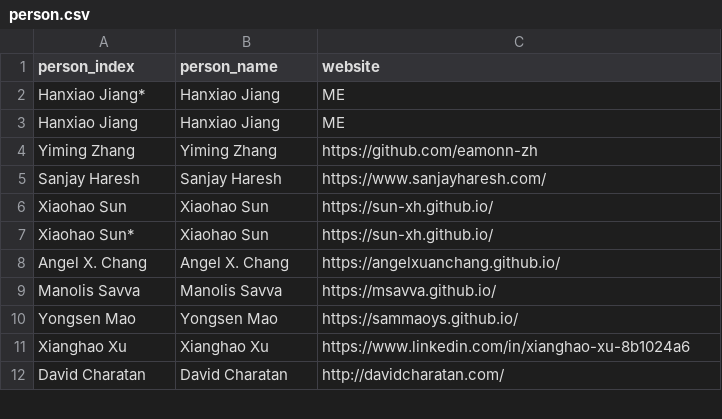
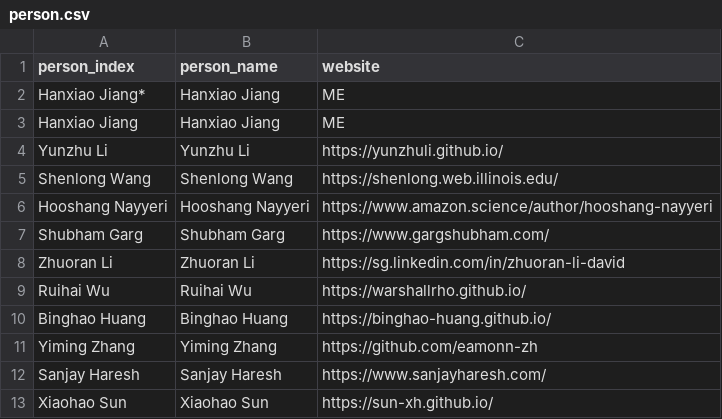
Before and after one commit to Jianghanxiao/jianghanxiao.github.io, a CSV file: data/person.csv, drawn as a sheet; only a part is shown; the shorter side is filled out with more unchanged rows; the diff names each change by its address in the sheet, - before the commit and + after, or states it on an @@ line.

```diff
--- a/data/person.csv
+++ b/data/person.csv
+row 4: Yunzhu Li | Yunzhu Li | https://yunzhuli.github.io/
+row 5: Shenlong Wang | Shenlong Wang | https://shenlong.web.illinois.edu/
+row 6: Hooshang Nayyeri | Hooshang Nayyeri | https://www.amazon.science/author/hooshang-nayyeri
+row 7: Shubham Garg | Shubham Garg | https://www.gargshubham.com/
+row 8: Zhuoran Li | Zhuoran Li | https://sg.linkedin.com/in/zhuoran-li-david
+row 9: Ruihai Wu | Ruihai Wu | https://warshallrho.github.io/
+row 10: Binghao Huang | Binghao Huang | https://binghao-huang.github.io/
```
Also changed, not shown: 6 other files.
